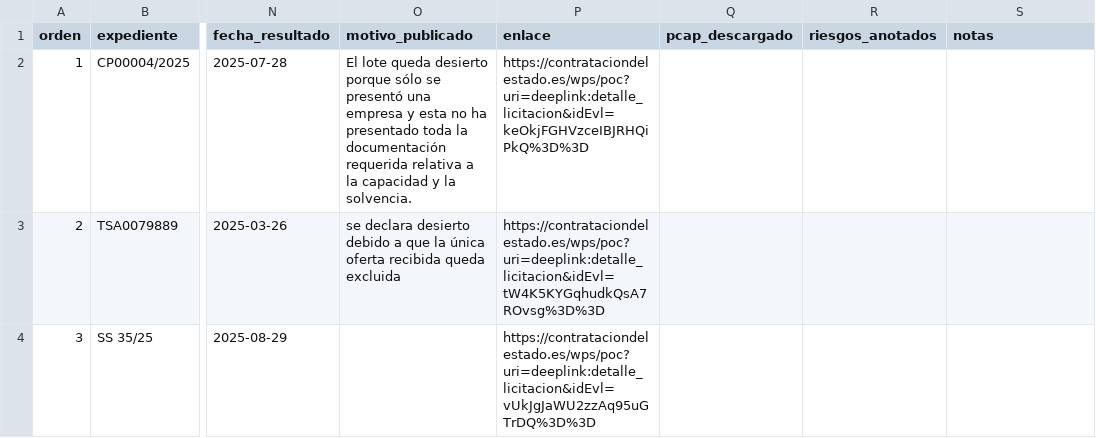
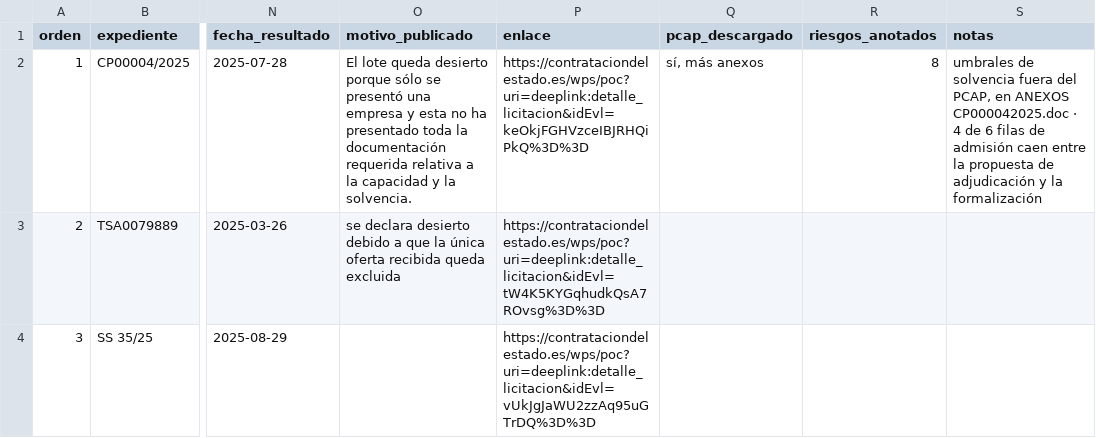
Before and after one commit to HugoSarrocaCarmona/legal-agents, a CSV file: corpus/pliegos-a-leer.csv, drawn as a sheet; only a part is shown, gaps mark what is left out; the diff names each change by its address in the sheet, - before the commit and + after, or states it on an @@ line.

```diff
--- a/corpus/pliegos-a-leer.csv
+++ b/corpus/pliegos-a-leer.csv
-Q2 (pcap_descargado): (empty)
+Q2 (pcap_descargado): sí, más anexos
-R2 (riesgos_anotados): (empty)
+R2 (riesgos_anotados): 8
-S2 (notas): (empty)
+S2 (notas): umbrales de solvencia fuera del PCAP, en ANEXOS CP000042025.doc · 4 de 6 filas de admisión caen entre la propuesta de adjudicación y la formalización
```
Also changed, not shown: corpus/anotaciones-pliegos.csv, 1 other file.
